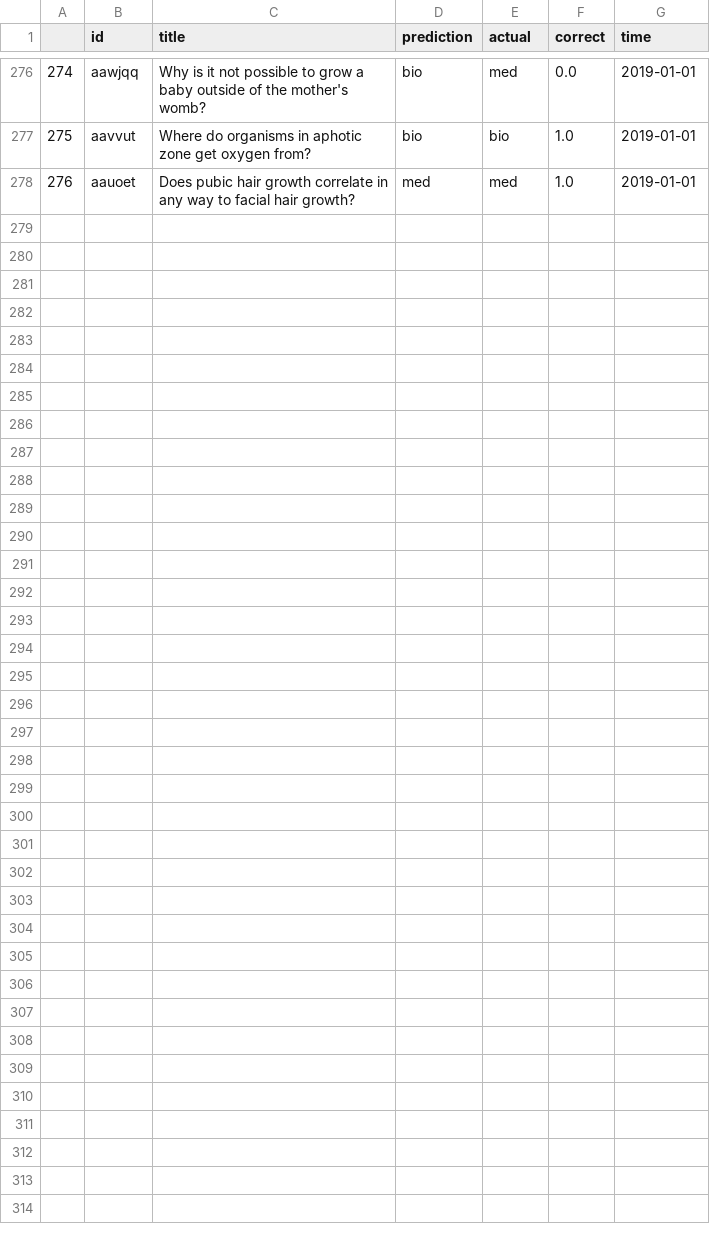
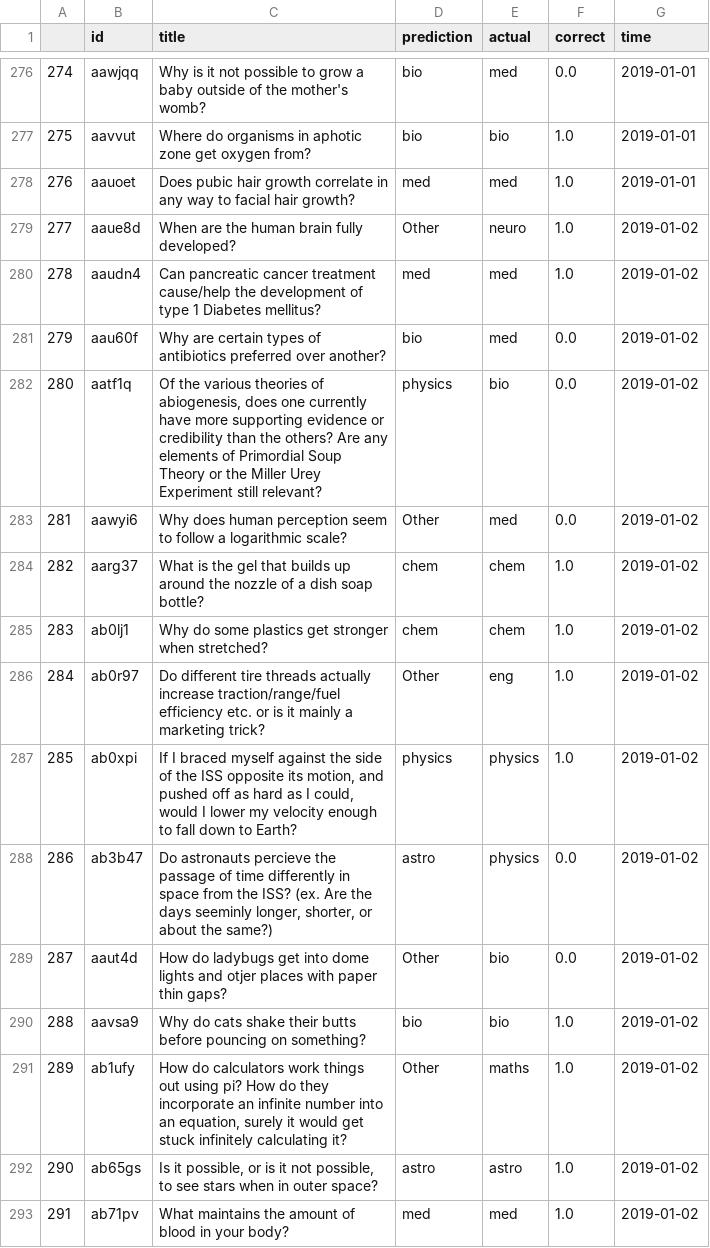
Before and after one commit to Travis-Barton/Redditbot, a CSV file: history.csv, drawn as a sheet; only a part is shown, gaps mark what is left out; the diff names each change by its address in the sheet, - before the commit and + after, or states it on an @@ line.

```diff
--- a/history.csv
+++ b/history.csv
+row 279: 277 | aaue8d | When are the human brain fully developed? | Other | neuro | 1.0 | 2019-01-02
+row 280: 278 | aaudn4 | Can pancreatic cancer treatment cause/help the development of type 1 Diabetes mellitus? | med | med | 1.0 | 2019-01-02
+row 281: 279 | aau60f | Why are certain types of antibiotics preferred over another? | bio | med | 0.0 | 2019-01-02
+row 282: 280 | aatf1q | Of the various theories of abiogenesis, does one currently have more supporting evidence or credibility than the others? Are any elements of Primordial Soup Theory or the Miller Urey Experiment still relevant? | physics | bio | 0.0 | 2019-01-02
+row 283: 281 | aawyi6 | Why does human perception seem to follow a logarithmic scale? | Other | med | 0.0 | 2019-01-02
+row 284: 282 | aarg37 | What is the gel that builds up around the nozzle of a dish soap bottle? | chem | chem | 1.0 | 2019-01-02
+row 285: 283 | ab0lj1 | Why do some plastics get stronger when stretched? | chem | chem | 1.0 | 2019-01-02
+row 286: 284 | ab0r97 | Do different tire threads actually increase traction/range/fuel efficiency etc. or is it mainly a marketing trick? | Other | eng | 1.0 | 2019-01-02
+row 287: 285 | ab0xpi | If I braced myself against the side of the ISS opposite its motion, and pushed off as hard as I could, would I lower my velocity enough to fall down to Earth? | physics | physics | 1.0 | 2019-01-02
+row 288: 286 | ab3b47 | Do astronauts percieve the passage of time differently in space from the ISS? (ex. Are the days seeminly longer, shorter, or about the same?) | astro | physics | 0.0 | 2019-01-02
+row 289: 287 | aaut4d | How do ladybugs get into dome lights and otjer places with paper thin gaps? | Other | bio | 0.0 | 2019-01-02
+row 290: 288 | aavsa9 | Why do cats shake their butts before pouncing on something? | bio | bio | 1.0 | 2019-01-02
+row 291: 289 | ab1ufy | How do calculators work things out using pi? How do they incorporate an infinite number into an equation, surely it would get stuck infinitely calculating it? | Other | maths | 1.0 | 2019-01-02
+row 292: 290 | ab65gs | Is it possible, or is it not possible, to see stars when in outer space? | astro | astro | 1.0 | 2019-01-02
+row 293: 291 | ab71pv | What maintains the amount of blood in your body? | med | med | 1.0 | 2019-01-02
```
Also changed, not shown: askscience_Data.csv.
